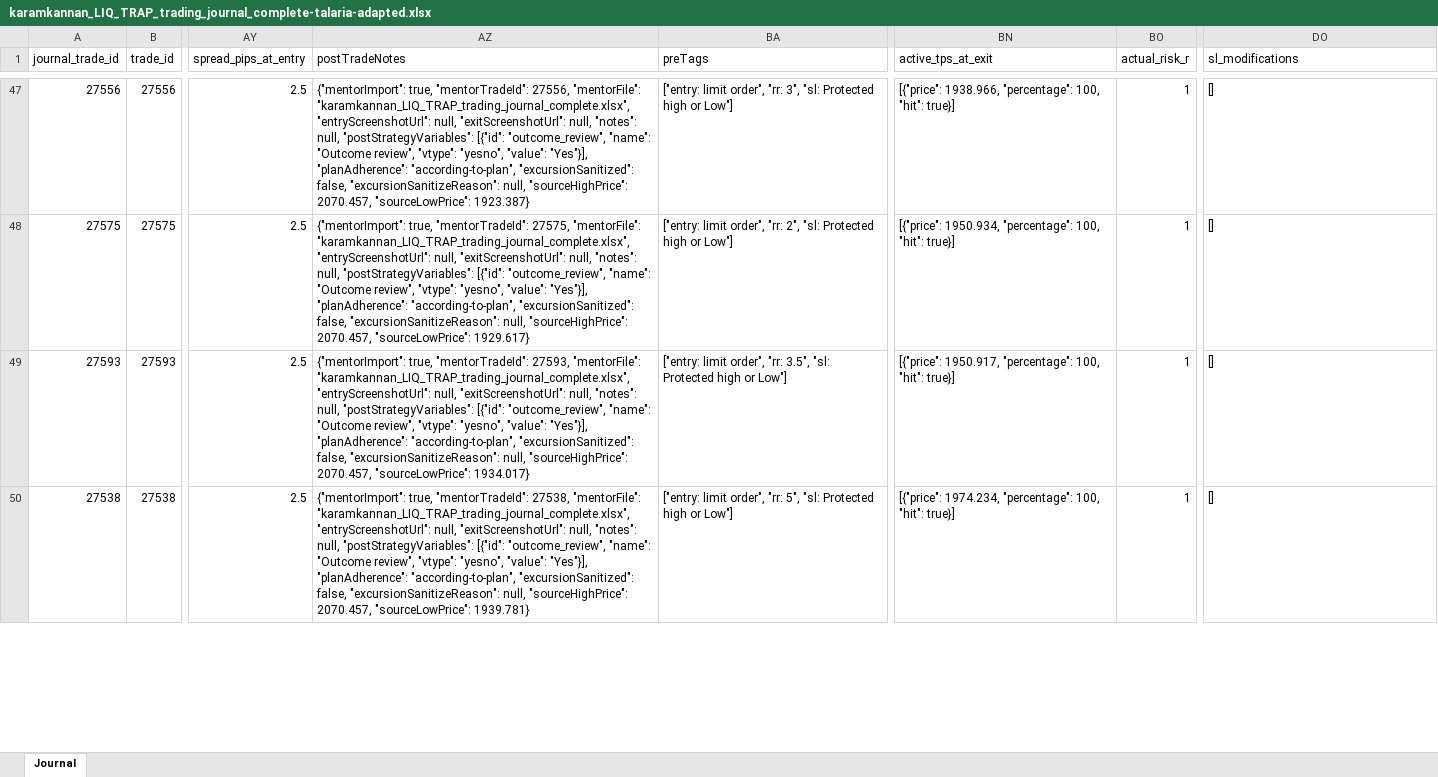
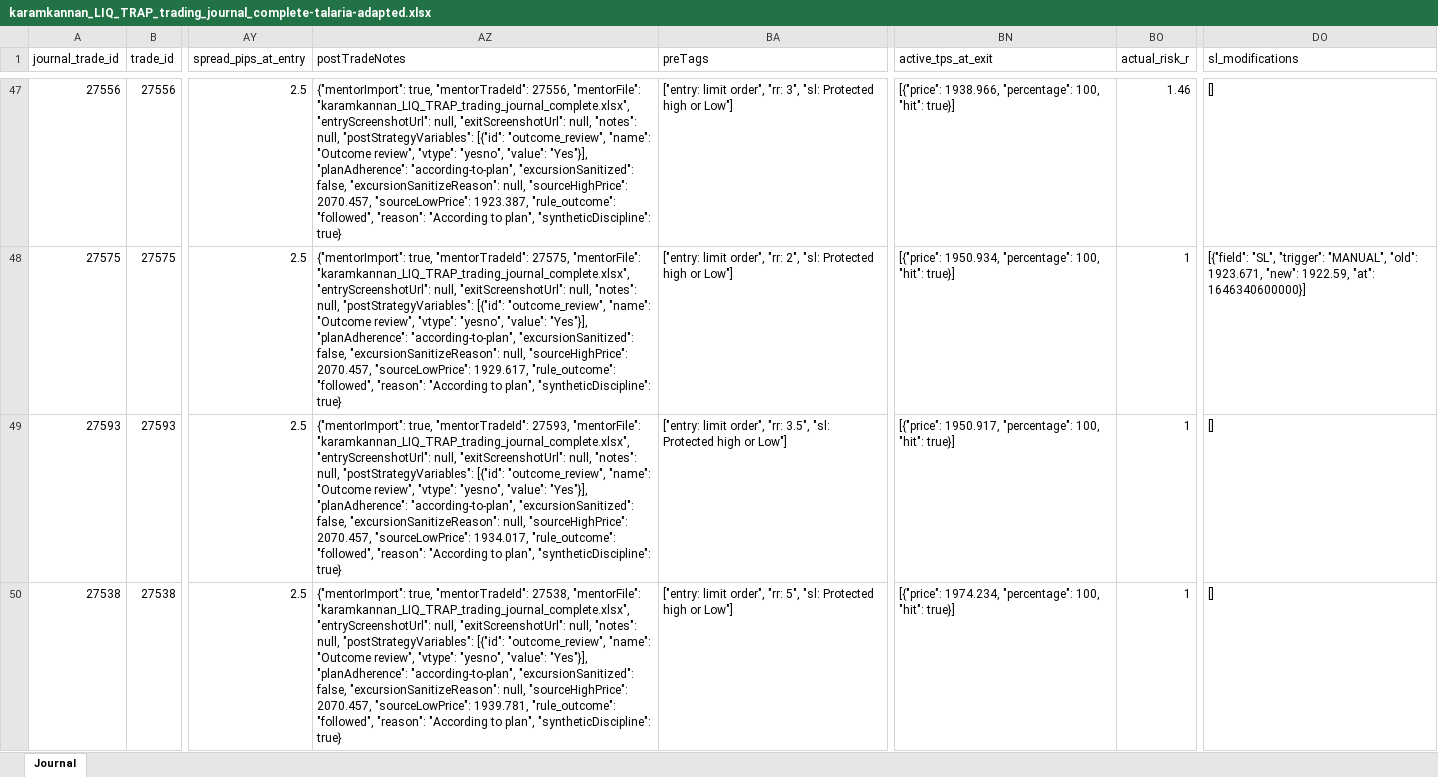
Before and after one commit to ayoubsiyari/full-talaria-log-, an Excel workbook: mentor data/new data/karamkannan_LIQ_TRAP_trading_journal_complete-talaria-adapted.xlsx, sheet Journal, drawn as a sheet; only a part is shown, gaps mark what is left out; values as stored, in another font and other column widths than the file's, no borders; the diff covers the shown part only; the diff names each change by its address in the sheet, - before the commit and + after, or states it on an @@ line.

```diff
--- a/mentor data/new data/karamkannan_LIQ_TRAP_trading_journal_complete-talaria-adapted.xlsx (sheet Journal)
+++ b/mentor data/new data/karamkannan_LIQ_TRAP_trading_journal_complete-talaria-adapted.xlsx (sheet Journal)
-AZ47 (postTradeNotes): …2070.457, "sourceLowPrice": 1923.387}
+AZ47 (postTradeNotes): …2070.457, "sourceLowPrice": 1923.387, "rule_outcome": "followed", "reason": "According to plan", "syntheticDiscipline": true}
-BO47 (actual_risk_r): 1
+BO47 (actual_risk_r): 1.46
-AZ48 (postTradeNotes): …2070.457, "sourceLowPrice": 1929.617}
+AZ48 (postTradeNotes): …2070.457, "sourceLowPrice": 1929.617, "rule_outcome": "followed", "reason": "According to plan", "syntheticDiscipline": true}
-DO48 (sl_modifications): []
+DO48 (sl_modifications): [{"field": "SL", "trigger": "MANUAL", "old": 1923.671, "new": 1922.59, "at": 1646340600000}]
-AZ49 (postTradeNotes): …2070.457, "sourceLowPrice": 1934.017}
+AZ49 (postTradeNotes): …2070.457, "sourceLowPrice": 1934.017, "rule_outcome": "followed", "reason": "According to plan", "syntheticDiscipline": true}
-AZ50 (postTradeNotes): …2070.457, "sourceLowPrice": 1939.781}
+AZ50 (postTradeNotes): …2070.457, "sourceLowPrice": 1939.781, "rule_outcome": "followed", "reason": "According to plan", "syntheticDiscipline": true}
```
Also changed, not shown: 747 edited cells elsewhere in this sheet, mentor data/hadier 6-talaria-adapted.xlsx, mentor data/new data/ahmad.kuddo27_Haidar-Turtel_Soup_trading_journal_complete-talaria-adapted.xlsx, 17 other files.
